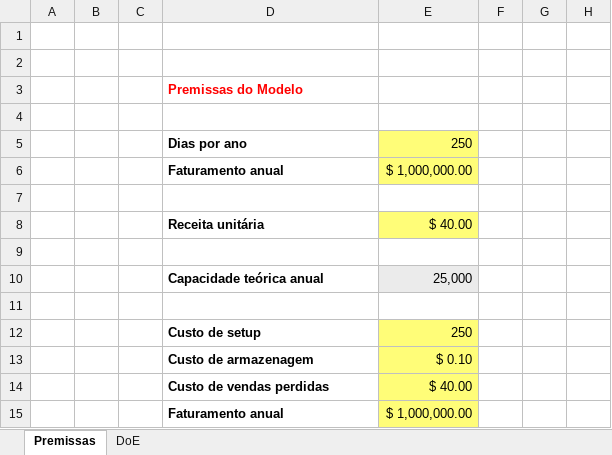
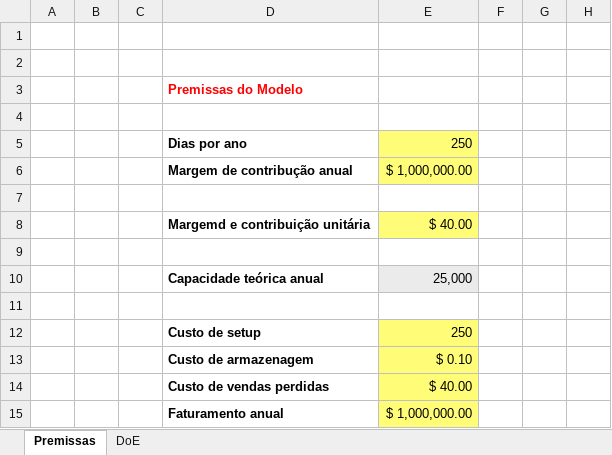
Before and after one commit to yu9800/SELSP_simOpt, an Excel workbook: DoE/DoE - TCC.xlsx, sheet Premissas, drawn as a sheet; only a part is shown; values as stored, in another font and other column widths than the file's, no borders; the diff names each change by its address in the sheet, - before the commit and + after, or states it on an @@ line.

```diff
--- a/DoE/DoE - TCC.xlsx (sheet Premissas)
+++ b/DoE/DoE - TCC.xlsx (sheet Premissas)
-D6 (Dias por ano): Faturamento anual
+D6 (Dias por ano): Margem de contribução anual
-D8 (Dias por ano): Receita unitária
+D8 (Dias por ano): Margemd e contribuição unitária
```
Also changed, not shown: 5 other files.
